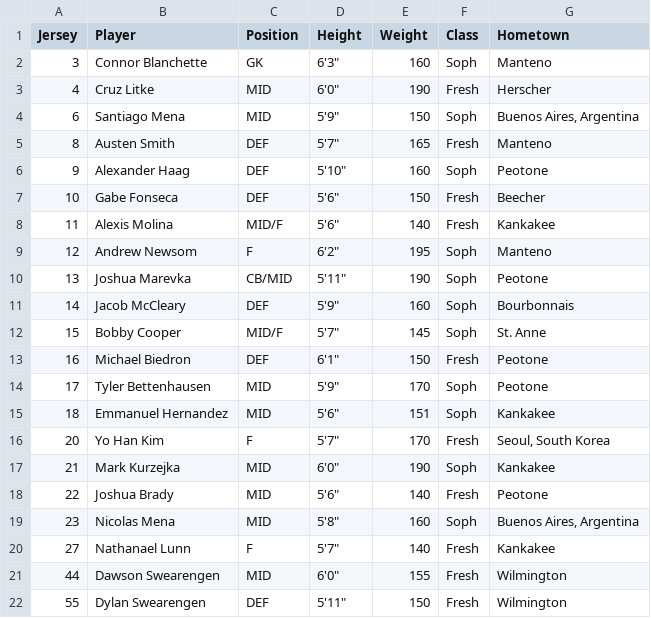
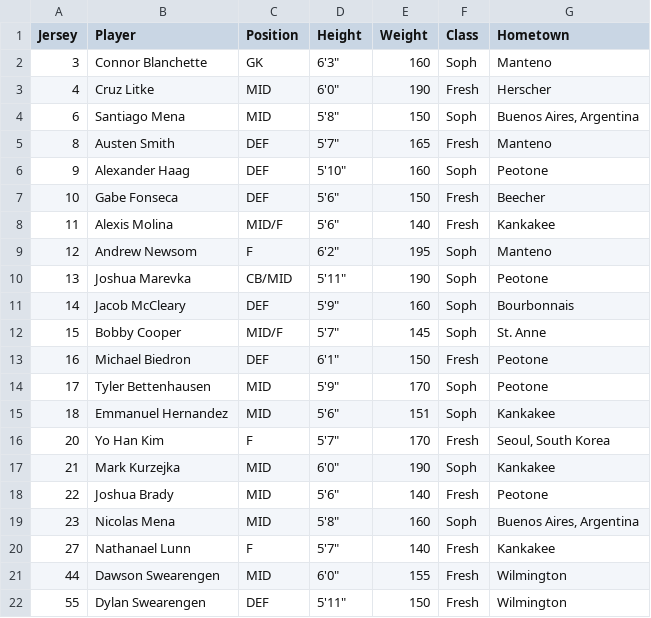
Before and after one commit to KankakeeCommunityCollege/athletics-mockup, a CSV file: _data/soccer-roster.csv, drawn as a sheet.

Commit message:
Updated '_data/soccer-roster.csv' via CloudCannon

```diff
--- a/_data/soccer-roster.csv
+++ b/_data/soccer-roster.csv
@@ -3,3 +3,3 @@ Jersey,Player,Position,Height,Weight,Class,Hometown
 4,Cruz Litke,MID,"6'0""",190,Fresh,Herscher
-6,Santiago Mena,MID,"5'9""",150,Soph,"Buenos Aires, Argentina"
+6,Santiago Mena,MID,"5'8""",150,Soph,"Buenos Aires, Argentina"
 8,Austen Smith,DEF,"5'7""",165,Fresh,Manteno
```
